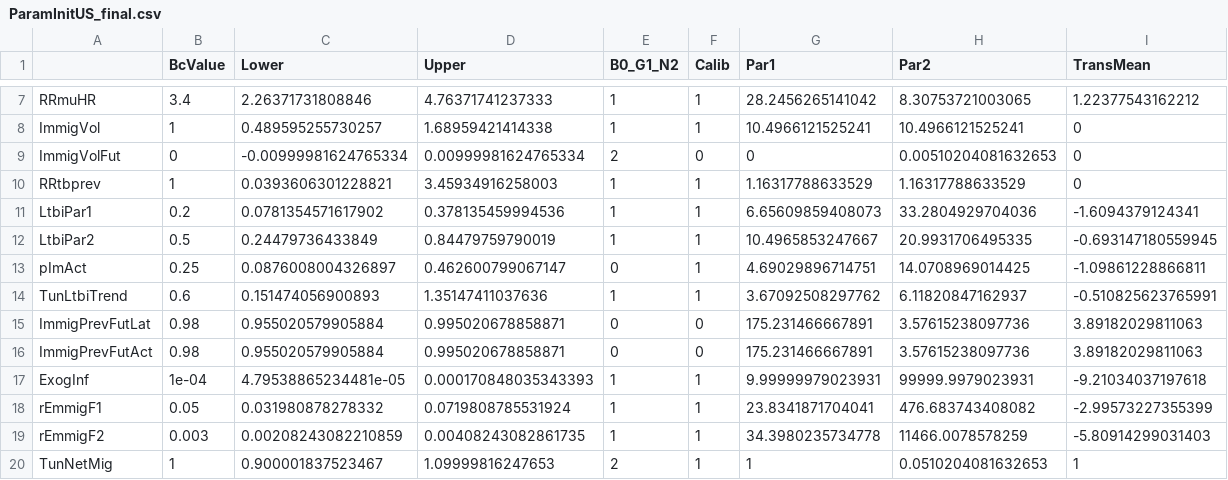
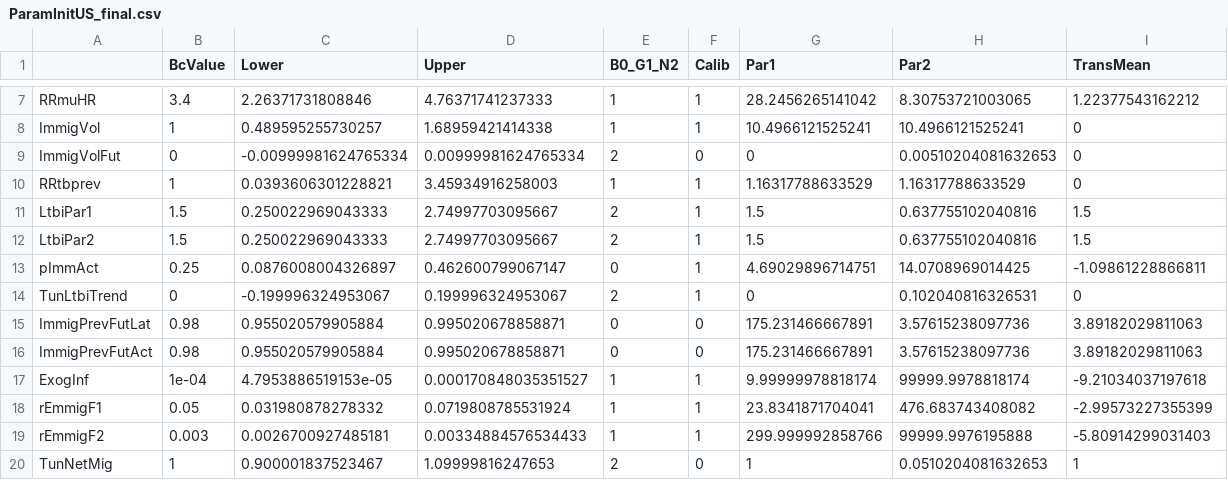
Before and after one commit to PPML/MITUS, a CSV file: inst/extdata/US/ParamInitUS_final.csv, drawn as a sheet; only a part is shown, gaps mark what is left out; the diff covers the shown part only.

Commit message:
updates for new national calibration balances likelihood strengths new ltbi in immigration code line makes pImmAct constant new data files for to reflect these changes

```diff
--- a/inst/extdata/US/ParamInitUS_final.csv
+++ b/inst/extdata/US/ParamInitUS_final.csv
@@ -10,11 +10,11 @@
 "RRtbprev",1,0.0393606301228821,3.45934916258003,1,1,1.16317788633529,1.16317788633529,0
-"LtbiPar1",0.2,0.0781354571617902,0.378135459994536,1,1,6.65609859408073,33.2804929704036,-1.6094379124341
-"LtbiPar2",0.5,0.24479736433849,0.84479759790019,1,1,10.4965853247667,20.9931706495335,-0.693147180559945
-"pImAct",0.25,0.0876008004326897,0.462600799067147,0,1,4.69029896714751,14.0708969014425,-1.09861228866811
-"TunLtbiTrend",0.6,0.151474056900893,1.35147411037636,1,1,3.67092508297762,6.11820847162937,-0.510825623765991
+"LtbiPar1",1.5,0.250022969043333,2.74997703095667,2,1,1.5,0.637755102040816,1.5
+"LtbiPar2",1.5,0.250022969043333,2.74997703095667,2,1,1.5,0.637755102040816,1.5
+"pImmAct",0.25,0.0876008004326897,0.462600799067147,0,1,4.69029896714751,14.0708969014425,-1.09861228866811
+"TunLtbiTrend",0,-0.199996324953067,0.199996324953067,2,1,0,0.102040816326531,0
 "ImmigPrevFutLat",0.98,0.955020579905884,0.995020678858871,0,0,175.231466667891,3.57615238097736,3.89182029811063
 "ImmigPrevFutAct",0.98,0.955020579905884,0.995020678858871,0,0,175.231466667891,3.57615238097736,3.89182029811063
-"ExogInf",1e-04,4.79538865234481e-05,0.000170848035343393,1,1,9.99999979023931,99999.9979023931,-9.21034037197618
+"ExogInf",1e-04,4.7953886519153e-05,0.000170848035351527,1,1,9.99999978818174,99999.9978818174,-9.21034037197618
 "rEmmigF1",0.05,0.031980878278332,0.0719808785531924,1,1,23.8341871704041,476.683743408082,-2.99573227355399
-"rEmmigF2",0.003,0.00208243082210859,0.00408243082861735,1,1,34.3980235734778,11466.0078578259,-5.80914299031403
-"TunNetMig",1,0.900001837523467,1.09999816247653,2,1,1,0.0510204081632653,1
+"rEmmigF2",0.003,0.0026700927485181,0.00334884576534433,1,1,299.999992858766,99999.9976195888,-5.80914299031403
+"TunNetMig",1,0.900001837523467,1.09999816247653,2,0,1,0.0510204081632653,1
```
Also changed, not shown: 3 added rows, 4 removed rows and 38 edited cells elsewhere in this file, inst/extdata/US/ParamInitUS.csv, 6 other files.
